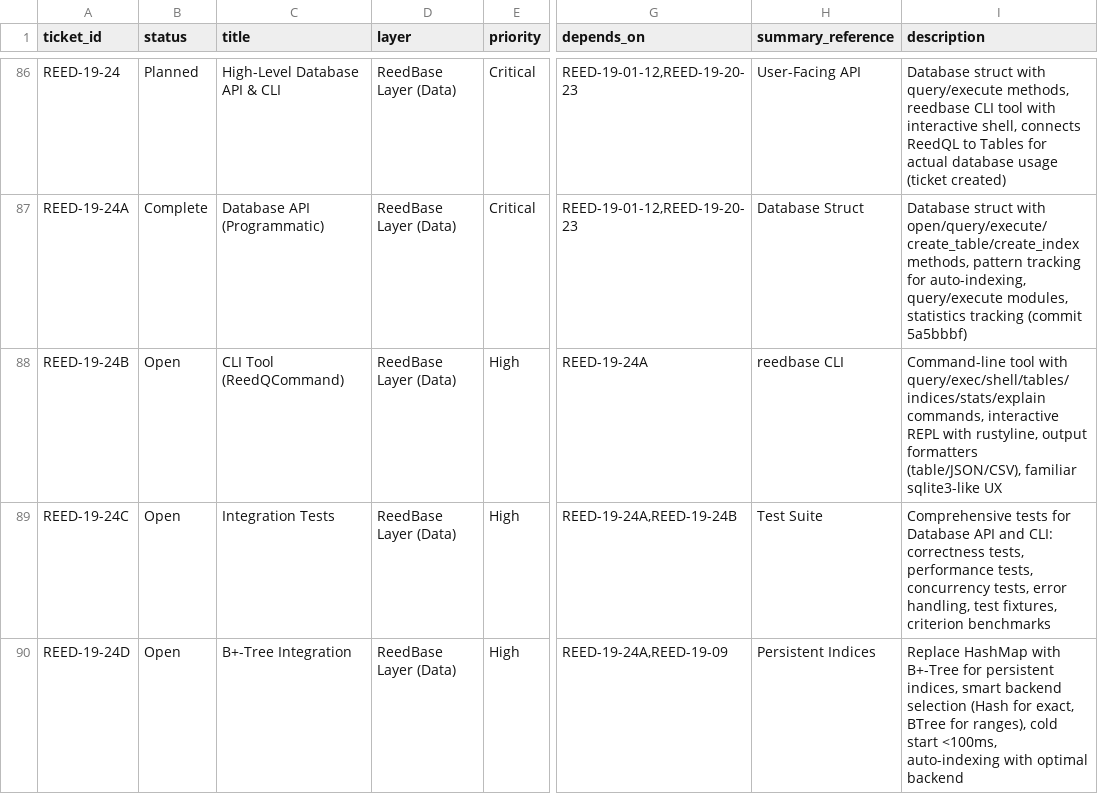
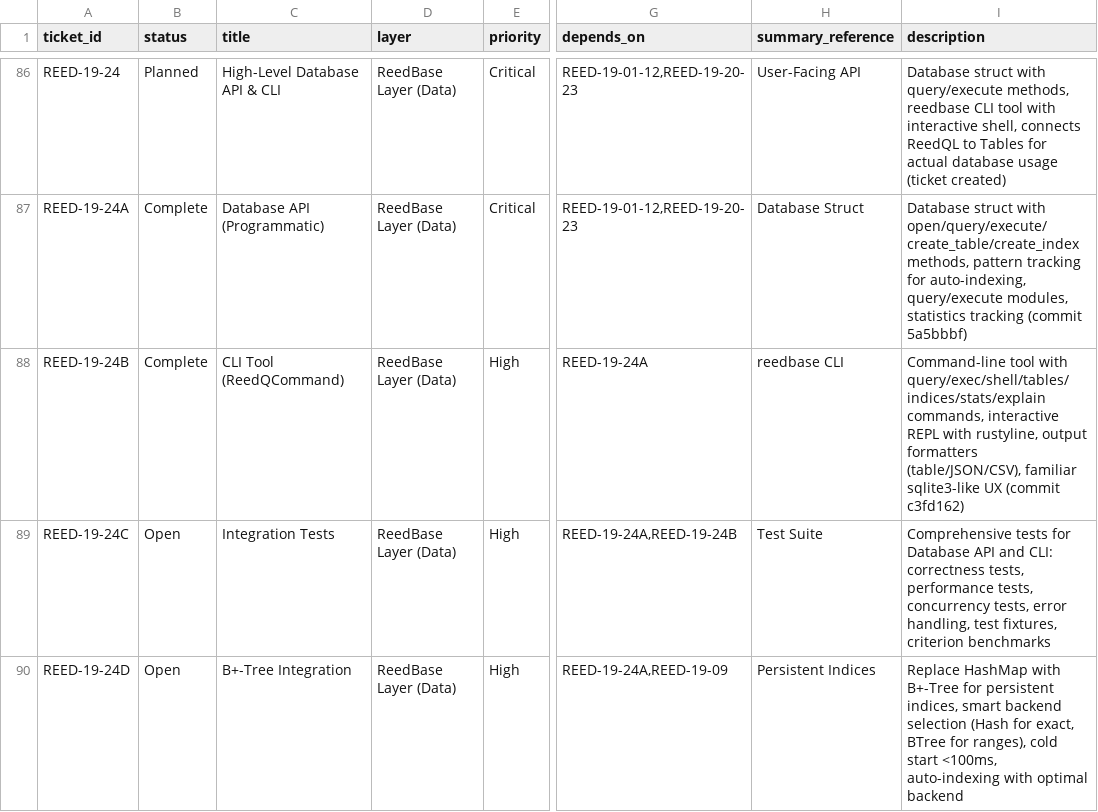
Before and after one commit to vvoss-dev/ReedCMS, a CSV file: _workbench/Tickets/ticket-index.csv, drawn as a sheet; only a part is shown, gaps mark what is left out; the diff names each change by its address in the sheet, - before the commit and + after, or states it on an @@ line.

Commit message:
docs: update ticket-index.csv with REED-19-24B completion

```diff
--- a/_workbench/Tickets/ticket-index.csv
+++ b/_workbench/Tickets/ticket-index.csv
-B88 (status): Open
+B88 (status): Complete
-I88 (description): …sqlite3-like UX
+I88 (description): …sqlite3-like UX (commit c3fd162)
```
